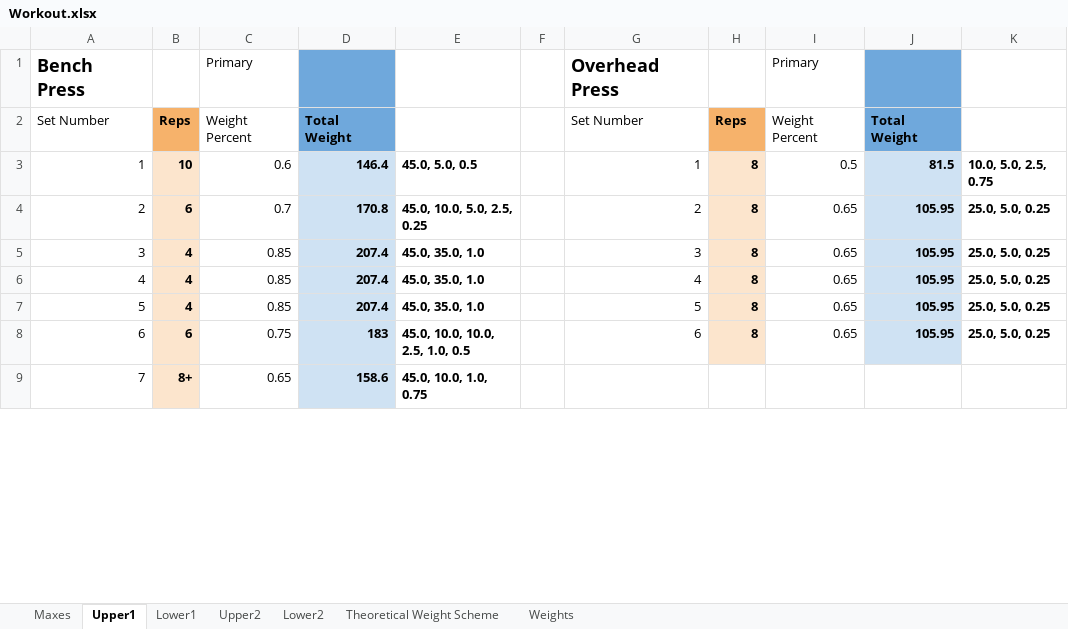
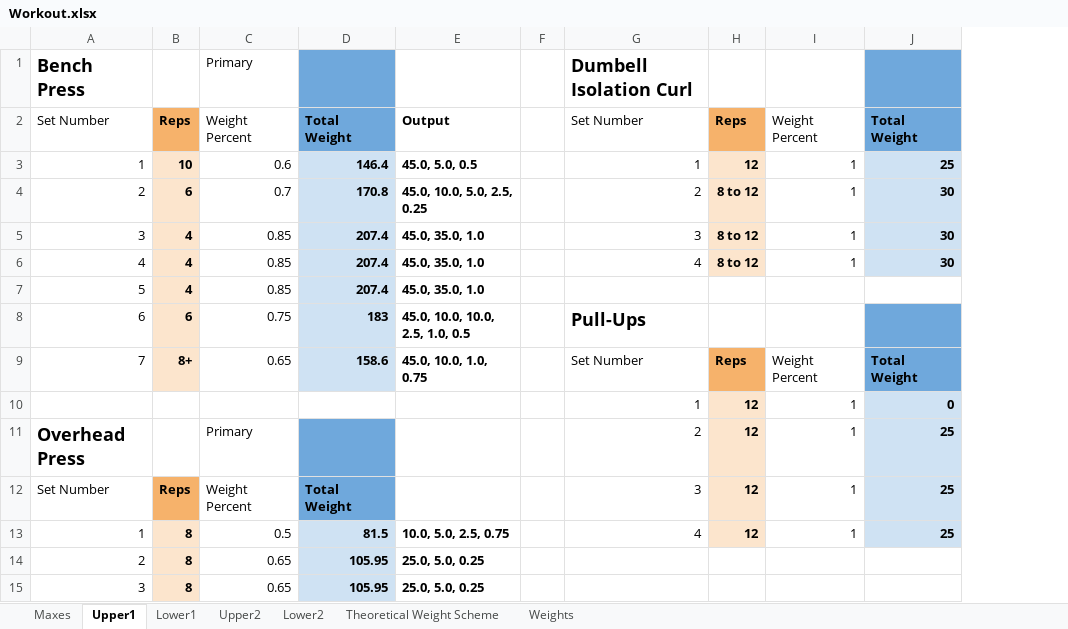
Before and after one commit to Jesse-L2/excel-barbell-workout-tracker, an Excel workbook: Workout.xlsx, sheet Upper1, drawn as a sheet; only a part is shown; values as stored, in another font and other column widths than the file's, no borders; removed rows and columns are numbered as before the commit, all else as after; the diff covers the shown part only; the diff names each change by its address in the sheet, - before the commit and + after, or states it on an @@ line.

Commit message:
Refactored code to remove execution through many loops and lots of lines of code into iter_weight_calc() function.

```diff
--- a/Workout.xlsx (sheet Upper1)
+++ b/Workout.xlsx (sheet Upper1)
-column K, rows 3-8: 10.0, 5.0, 2.5, 0.75 | 25.0, 5.0, 0.25 | 25.0, 5.0, 0.25 | 25.0, 5.0, 0.25 | 25.0, 5.0, 0.25 | 25.0, 5.0, 0.25
-G1: Overhead Press
+G1: Dumbell Isolation Curl
-I1: Primary
+I1: (empty)
-E2: (empty)
+E2: Output
-H3: 8
+H3: 12
-I3: 0.5
+I3: 1
-J3: 81.5
+J3: 25
-H4:H6: 8
+H4:H6: 8 to 12
-I4:I6: 0.65
+I4:I6: 1
-J4:J6: 105.95
+J4:J6: 30
-G7: 5
+G7: (empty)
-H7:H8: 8
+H7:H8: (empty)
-H7:H8 fill: #FCE5CD
+H7:H8 fill: none
-I7:I8: 0.65
+I7:I8: (empty)
-J7:J8: 105.95
+J7:J8: (empty)
-J7 fill: #CFE2F3
+J7 fill: none
-G8: 6
+G8: Pull-Ups
-G8 bold: off
+G8 bold: on, text size: larger
-J8 fill: #CFE2F3
+J8 fill: #6FA8DC
-G9: (empty)
+G9: Set Number
-H9: (empty)
+H9: Reps
-H9 fill: none
+H9 fill: #F6B26B
-I9: (empty)
+I9: Weight Percent
-J9: (empty)
+J9: Total Weight
-J9 fill: none
+J9 fill: #6FA8DC
+row 10:  |  |  |  |  |  | 1 | 12 | 1 | 0
+row 11: Overhead Press |  | Primary |  |  |  | 2 | 12 | 1 | 25
+row 12: Set Number | Reps | Weight Percent | Total Weight |  |  | 3 | 12 | 1 | 25
+row 13: 1 | 8 | 0.5 | 81.5 | 10.0, 5.0, 2.5, 0.75 |  | 4 | 12 | 1 | 25
+row 14: 2 | 8 | 0.65 | 105.95 | 25.0, 5.0, 0.25
+row 15: 3 | 8 | 0.65 | 105.95 | 25.0, 5.0, 0.25
```
Also changed, not shown: 3 added rows, 7 removed rows, 26 edited cells and cell formats elsewhere in this sheet, sheet Upper2, sheet Maxes, sheet Lower1, sheet Lower2, 1 other file.
